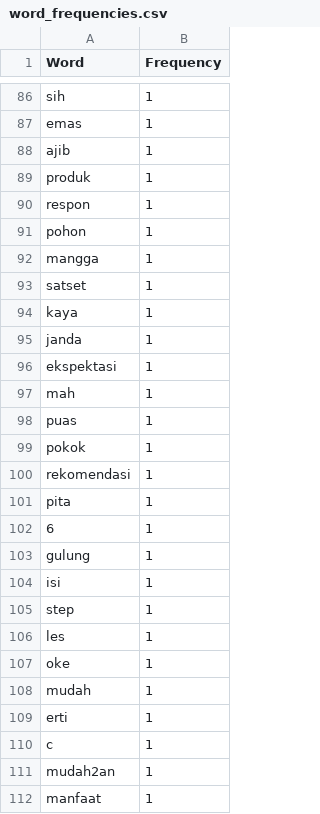
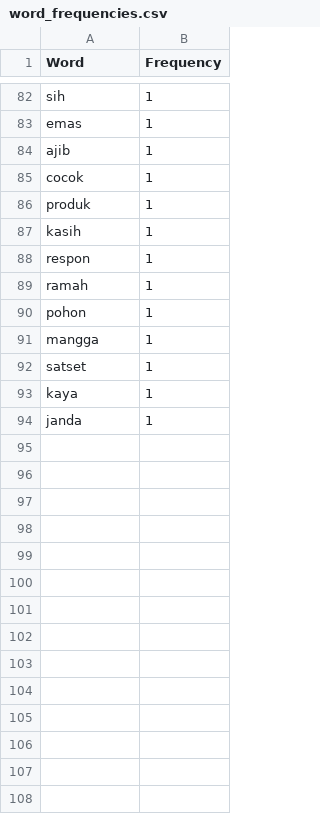
Before and after one commit to dzulfiqar03/MagentaSIG2025Batch1_Uji-Sentiment-With-SeliniumDriver, a CSV file: classification/word_frequencies.csv, drawn as a sheet; only a part is shown, gaps mark what is left out; removed rows and columns are numbered as before the commit, all else as after; the diff covers the shown part only; the diff names each change by its address in the sheet, - before the commit and + after, or states it on an @@ line.

```diff
--- a/classification/word_frequencies.csv
+++ b/classification/word_frequencies.csv
+row 85: cocok | 1
+row 87: kasih | 1
+row 89: ramah | 1
-row 96: ekspektasi | 1
-row 97: mah | 1
-row 98: puas | 1
-row 99: pokok | 1
-row 100: rekomendasi | 1
-row 101: pita | 1
-row 102: 6 | 1
-row 103: gulung | 1
-row 104: isi | 1
-row 105: step | 1
-row 106: les | 1
-row 107: oke | 1
-row 108: mudah | 1
-row 109: erti | 1
-row 110: c | 1
-row 111: mudah2an | 1
-row 112: manfaat | 1
```
Also changed, not shown: 5 added rows, 9 removed rows and 6 edited cells elsewhere in this file, classification/data_preprocessing.csv, classification/lama_hasil_prediksi_berbagai_model.csv, 9 other files.
